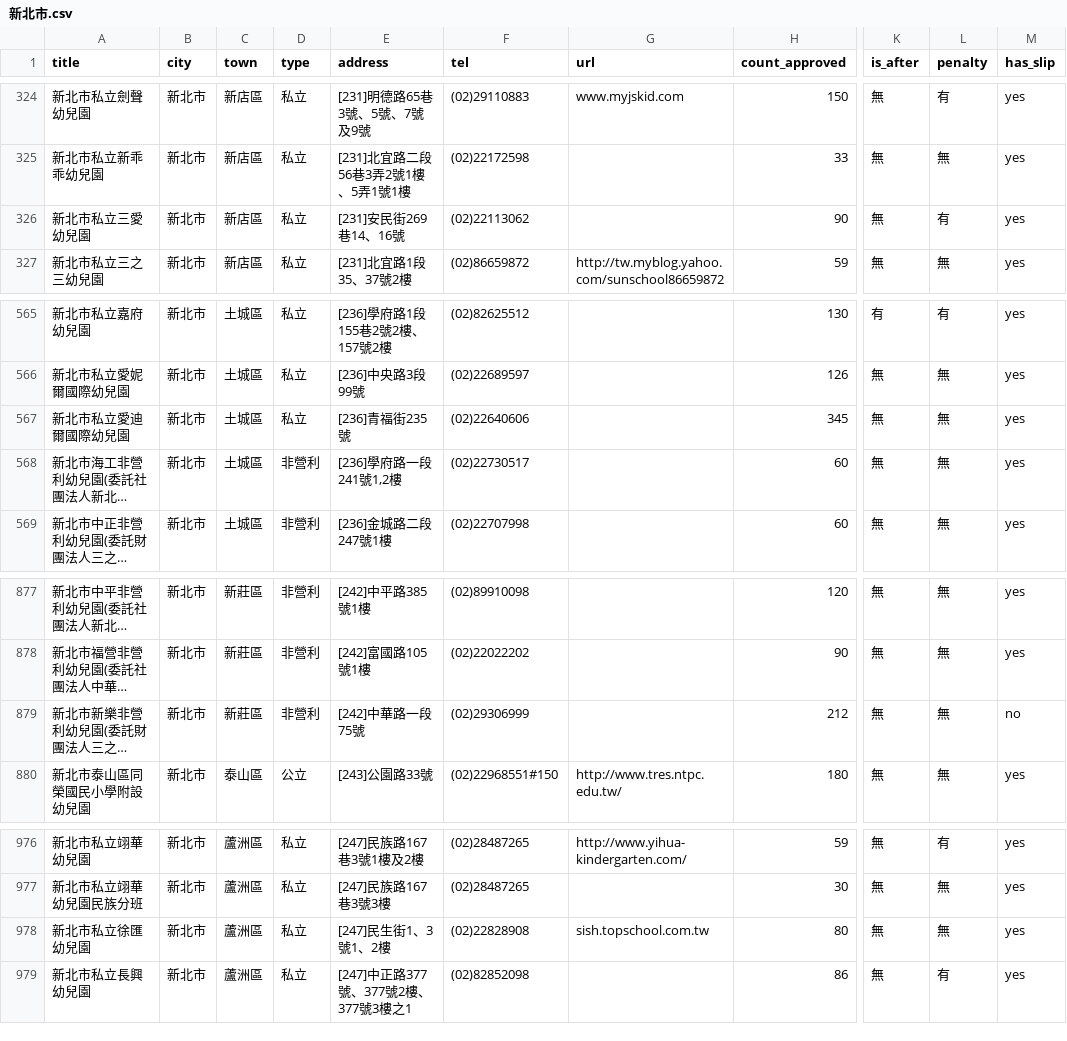
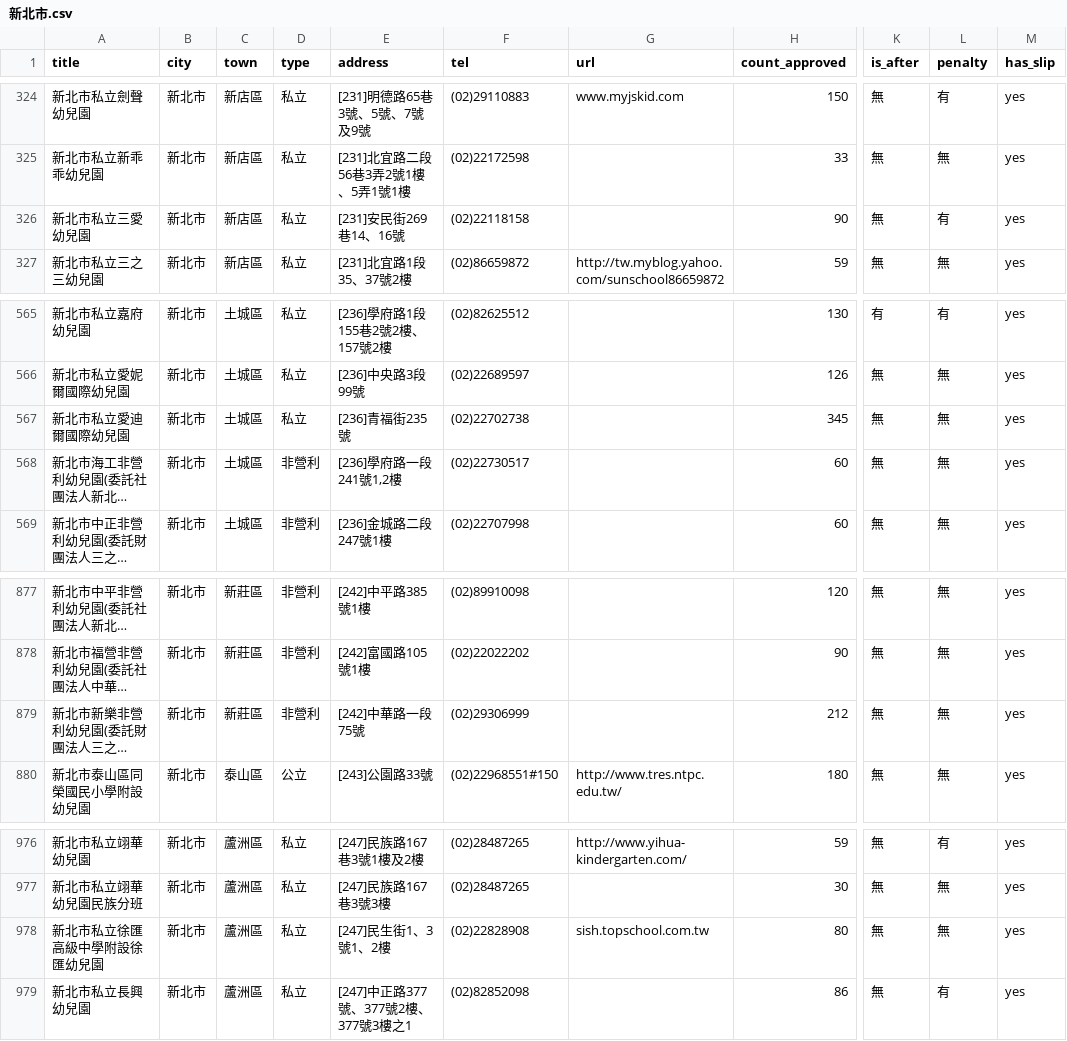
Before and after one commit to kiang/ap.ece.moe.edu.tw, a CSV file: data/新北市.csv, drawn as a sheet; only a part is shown, gaps mark what is left out; long unchanged cells end in …; the diff names each change by its address in the sheet, - before the commit and + after, or states it on an @@ line.

```diff
--- a/data/新北市.csv
+++ b/data/新北市.csv
-F326 (tel): (02)22113062
+F326 (tel): (02)22118158
-F567 (tel): (02)22640606
+F567 (tel): (02)22702738
-M879 (has_slip): no
+M879 (has_slip): yes
-A978 (title): 新北市私立徐匯幼兒園
+A978 (title): 新北市私立徐匯高級中學附設徐匯幼兒園
```
Also changed, not shown: data/嘉義市.csv, data/新竹市.csv, 8 other files.
